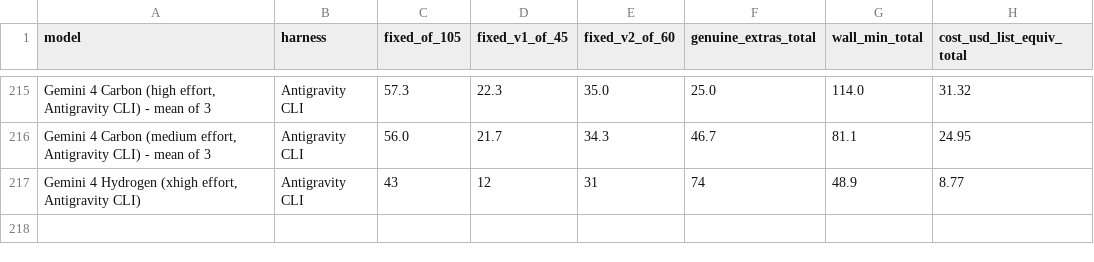
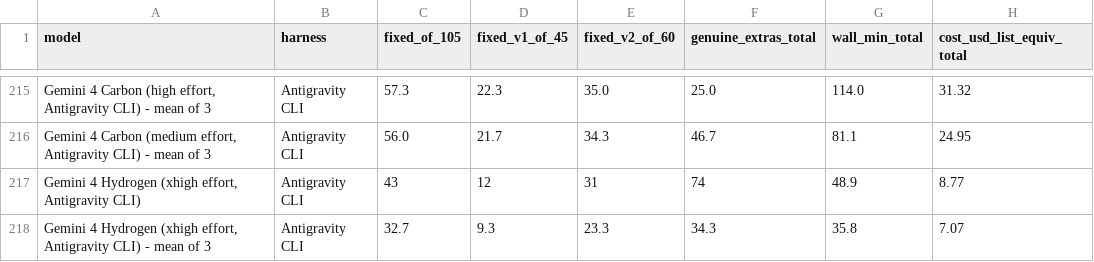
Before and after one commit to phuryn/bug-hunt-bench, a CSV file: results/combined-scoreboard.csv, drawn as a sheet; only a part is shown, gaps mark what is left out; the diff names each change by its address in the sheet, - before the commit and + after, or states it on an @@ line.

```diff
--- a/results/combined-scoreboard.csv
+++ b/results/combined-scoreboard.csv
+row 218: Gemini 4 Hydrogen (xhigh effort, Antigravity CLI) - mean of 3 | Antigravity CLI | 32.7 | 9.3 | 23.3 | 34.3 | 35.8 | 7.07
```
Also changed, not shown: results/coverage.csv, results/repo1-metrics.csv, 12 other files.
